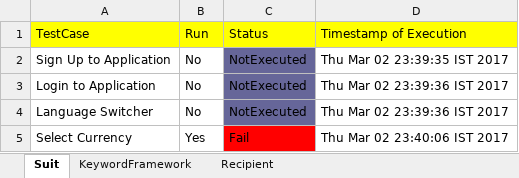
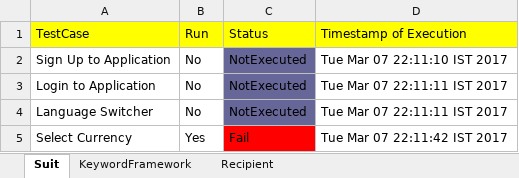
Before and after one commit to lokeshpadaliya/AutomationFramework, an Excel workbook: AutomationFramework/TestCase.xlsx, sheet Suit, drawn as a sheet; values as stored, in another font and other column widths than the file's, no borders; the diff names each change by its address in the sheet, - before the commit and + after, or states it on an @@ line.

```diff
--- a/AutomationFramework/TestCase.xlsx (sheet Suit)
+++ b/AutomationFramework/TestCase.xlsx (sheet Suit)
-D2 (Timestamp of Execution): Thu Mar 02 23:39:35 IST 2017
+D2 (Timestamp of Execution): Tue Mar 07 22:11:10 IST 2017
-D3:D4 (Timestamp of Execution): Thu Mar 02 23:39:36 IST 2017
+D3:D4 (Timestamp of Execution): Tue Mar 07 22:11:11 IST 2017
-D5 (Timestamp of Execution): Thu Mar 02 23:40:06 IST 2017
+D5 (Timestamp of Execution): Tue Mar 07 22:11:42 IST 2017
```
Also changed, not shown: 16 other files.
